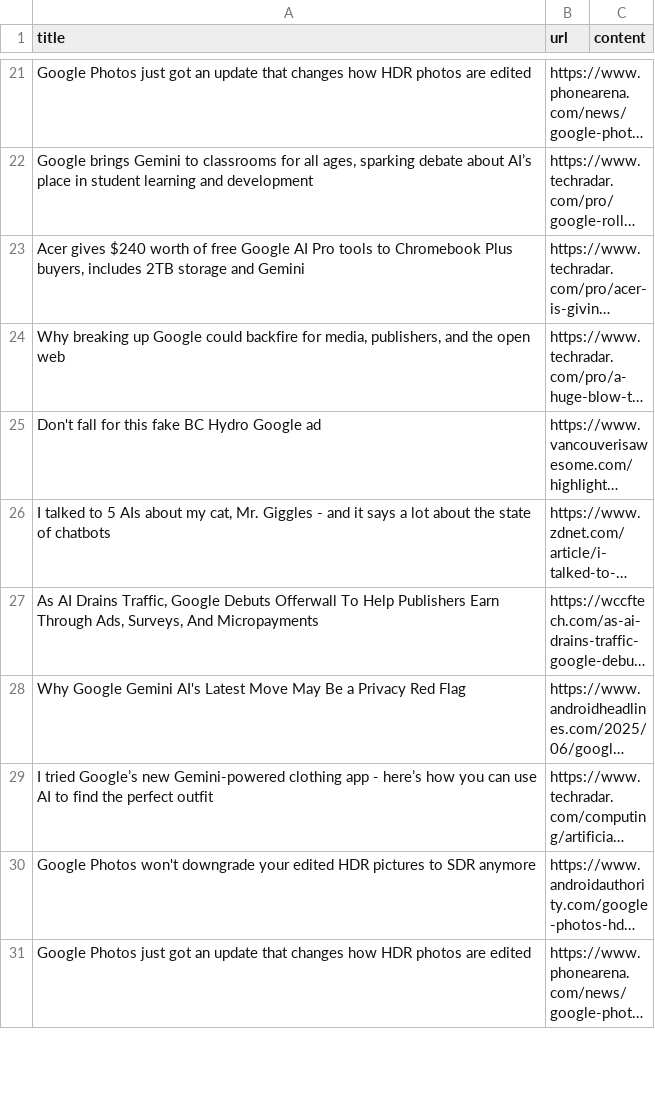
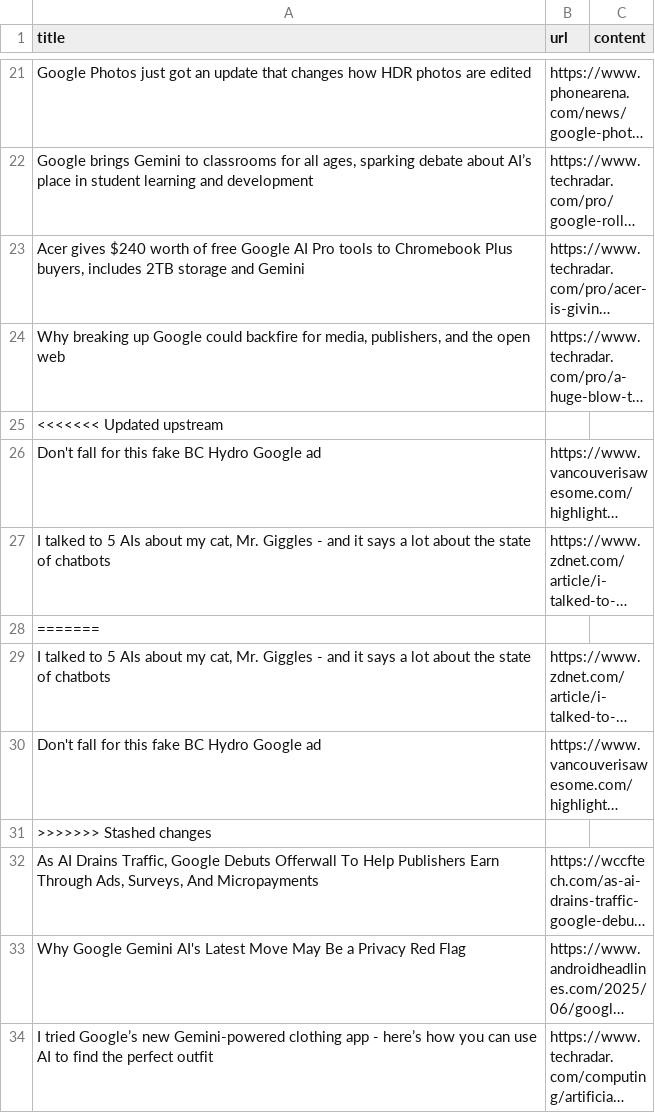
Before and after one commit to DoQuantum/r1.8-team-infinity, a CSV file: articles.csv, drawn as a sheet; only a part is shown, gaps mark what is left out; the shorter side is filled out with more unchanged rows; long unchanged cells end in …; the diff covers the shown part only; the diff names each change by its address in the sheet, - before the commit and + after, or states it on an @@ line.

```diff
--- a/articles.csv
+++ b/articles.csv
+row 25: <<<<<<< Updated upstream
+row 28: =======
@@ row 126 moved to row 29: I talked to 5 AIs about my cat, Mr. Gigg… @@
@@ row 125 moved to row 30: Don't fall for this fake BC Hydro Google… @@
+row 31: >>>>>>> Stashed changes
```
Also changed, not shown: 35 added rows and 12 moved rows elsewhere in this file, readingArticles.csv, 2 other files.
